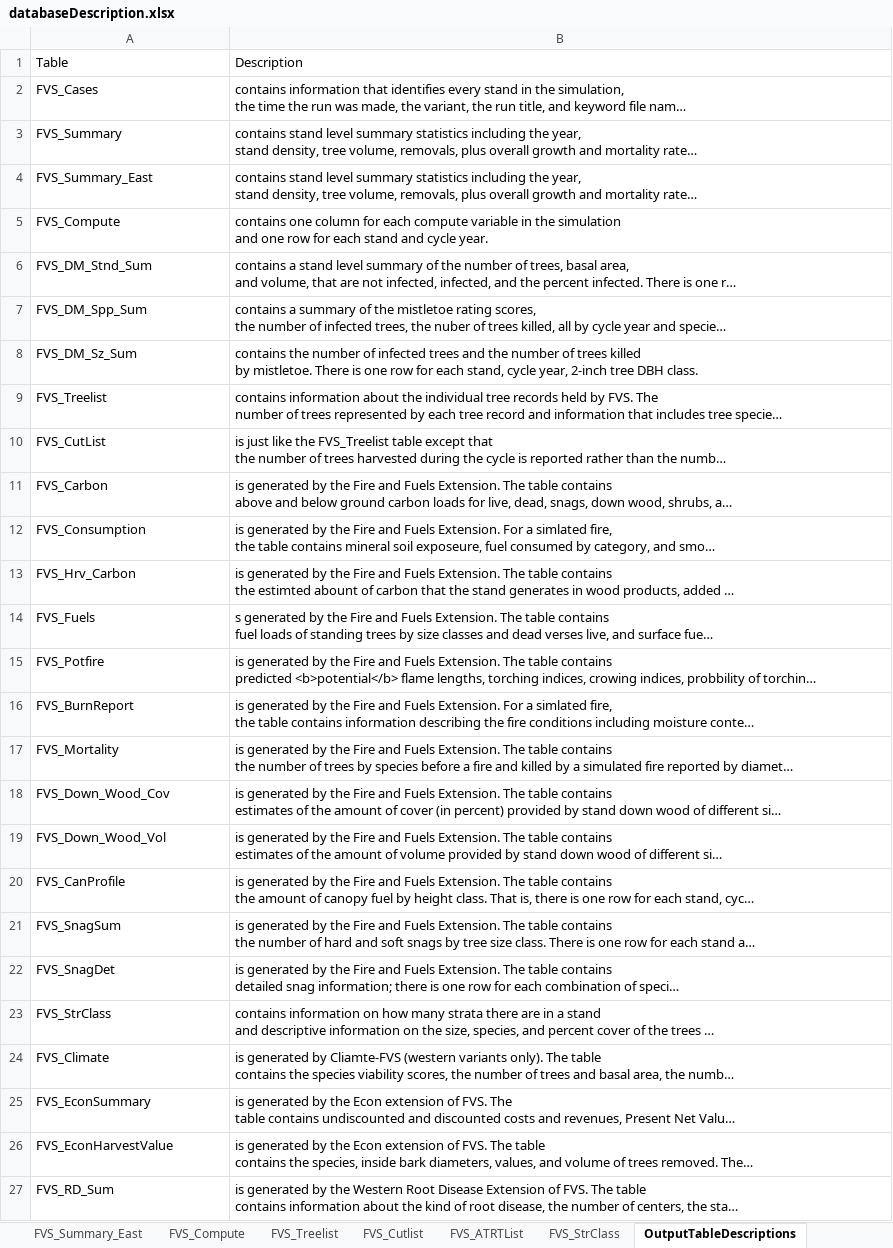
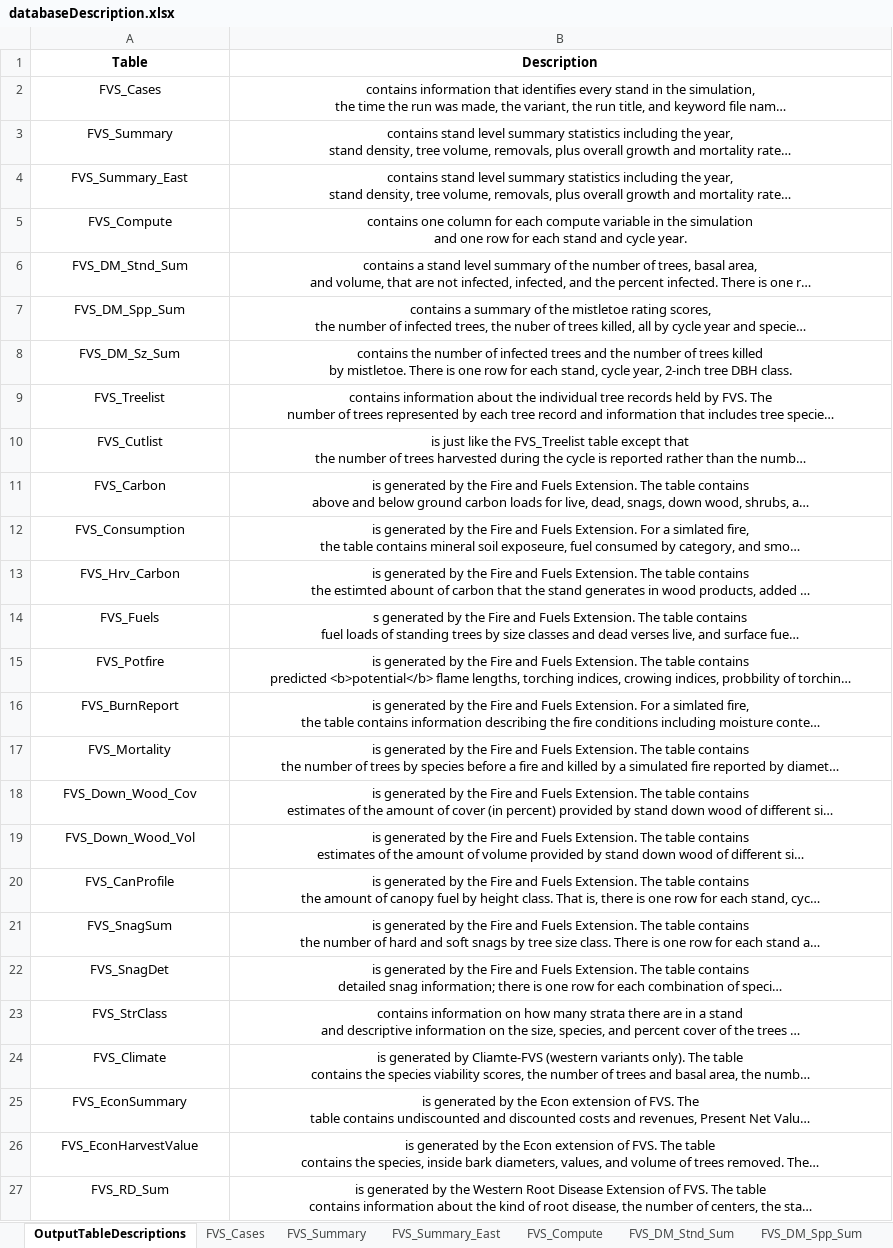
Before and after one commit to USDAForestService/ForestVegetationSimulator-Interface, an Excel workbook: shinyFVSOnline/databaseDescription.xlsx, sheet OutputTableDescriptions, drawn as a sheet; only a part is shown; long unchanged cells end in …; values as stored, in another font and other column widths than the file's, no borders; the diff covers the shown part only; the diff names each change by its address in the sheet, - before the commit and + after, or states it on an @@ line.

Commit message:
FVSOnline: New databaseDescription.xlsx thanks to Aaron Gagnon
git-svn-id: svn+ssh://svn.code.sf.net/p/open-fvs/code/rFVS@2369 90b89b48-9230-0de4-5065-812dd12741b8

```diff
--- a/shinyFVSOnline/databaseDescription.xlsx (sheet OutputTableDescriptions)
+++ b/shinyFVSOnline/databaseDescription.xlsx (sheet OutputTableDescriptions)
+sheet tab: FVS_Cases
+sheet tab: FVS_DM_Stnd_Sum
+sheet tab: FVS_DM_Spp_Sum
@@ sheet tab order changed: OutputTableDescriptions | FVS_Cases | FVS_Summary | FVS_Summary_East | FVS_Compute | FVS_DM_Stnd_Sum | FVS_DM_Spp_Sum @@
-A1:B27 alignment: left
+A1:B27 alignment: center
-A1:B1 bold: off
+A1:B1 bold: on
-A10 (Table): FVS_CutList
+A10 (Table): FVS_Cutlist
```
Also changed, not shown: cell formats elsewhere in this sheet, sheet FVS_Summary, sheet FVS_Summary_East, sheet FVS_Treelist, sheet FVS_Cutlist, sheet FVS_ATRTList, sheet FVS_StrClass, other sheet tabs.
